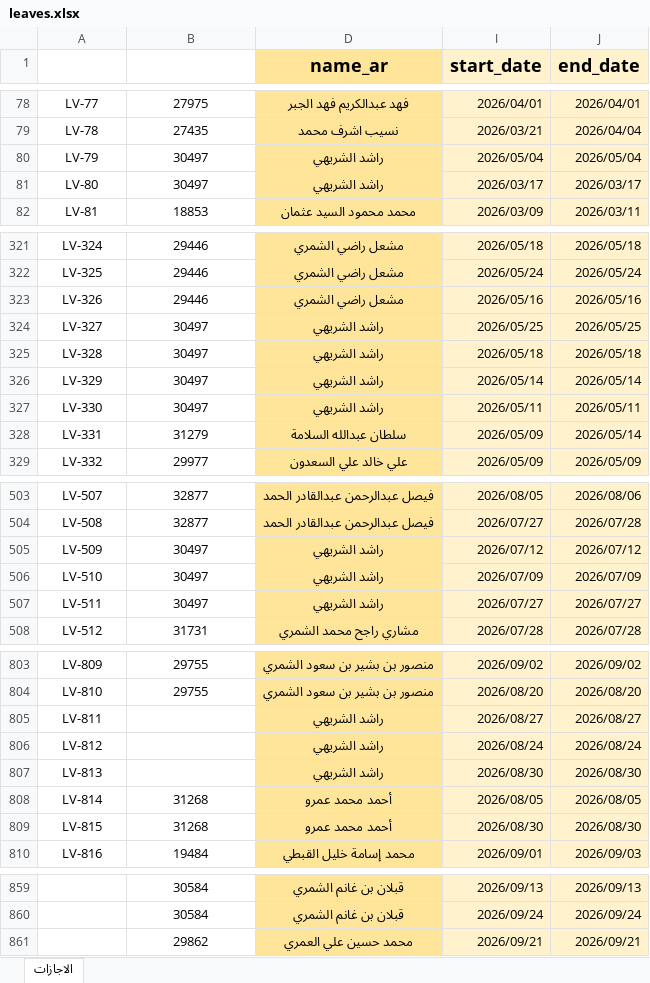
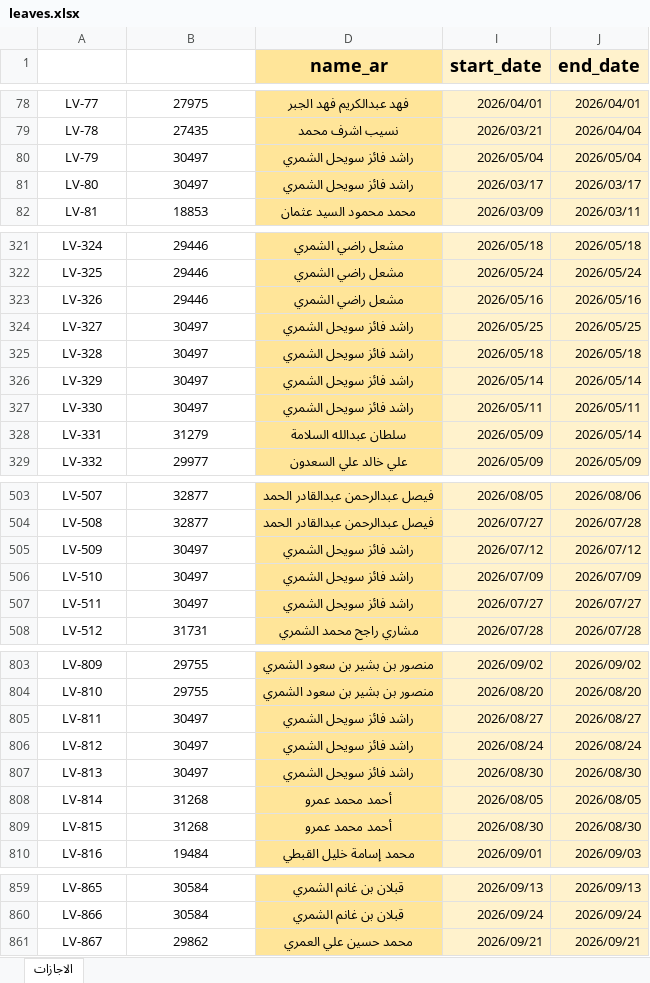
Before and after one commit to sobhyco20/attendance-report, an Excel workbook: data/leaves.xlsx, sheet الاجازات, drawn as a sheet; only a part is shown, gaps mark what is left out; values as stored, in another font and other column widths than the file's, no borders; charts and pictures and table styles not drawn; the diff covers the shown part only; the diff names each change by its address in the sheet, - before the commit and + after, or states it on an @@ line.

Commit message:
Update leaves.xlsx from Google Sheet

```diff
--- a/data/leaves.xlsx (sheet الاجازات)
+++ b/data/leaves.xlsx (sheet الاجازات)
-D80:D81 (name_ar): راشد الشريهي
+D80:D81 (name_ar): راشد فائز سويحل الشمري
-D324:D327 (name_ar): راشد الشريهي
+D324:D327 (name_ar): راشد فائز سويحل الشمري
-D505:D507 (name_ar): راشد الشريهي
+D505:D507 (name_ar): راشد فائز سويحل الشمري
-B805:B807 (employee_id): (empty)
+B805:B807 (employee_id): 30497
-D805:D807 (name_ar): راشد الشريهي
+D805:D807 (name_ar): راشد فائز سويحل الشمري
-A859 (leave_id): (empty)
+A859 (leave_id): LV-865
-A860 (leave_id): (empty)
+A860 (leave_id): LV-866
-A861 (leave_id): (empty)
+A861 (leave_id): LV-867
```
Also changed, not shown: other rows of this sheet, hidden cells.
